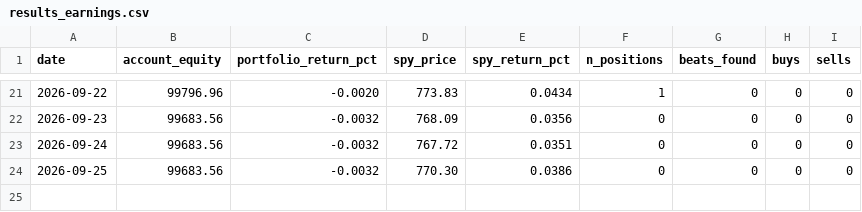
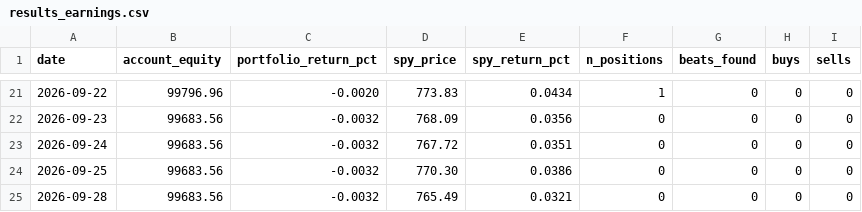
Before and after one commit to erikarbaiza/congress-trader, a CSV file: results_earnings.csv, drawn as a sheet; only a part is shown, gaps mark what is left out; the diff names each change by its address in the sheet, - before the commit and + after, or states it on an @@ line.

```diff
--- a/results_earnings.csv
+++ b/results_earnings.csv
+row 25: 2026-09-28 | 99683.56 | -0.0032 | 765.49 | 0.0321 | 0 | 0 | 0 | 0
```
